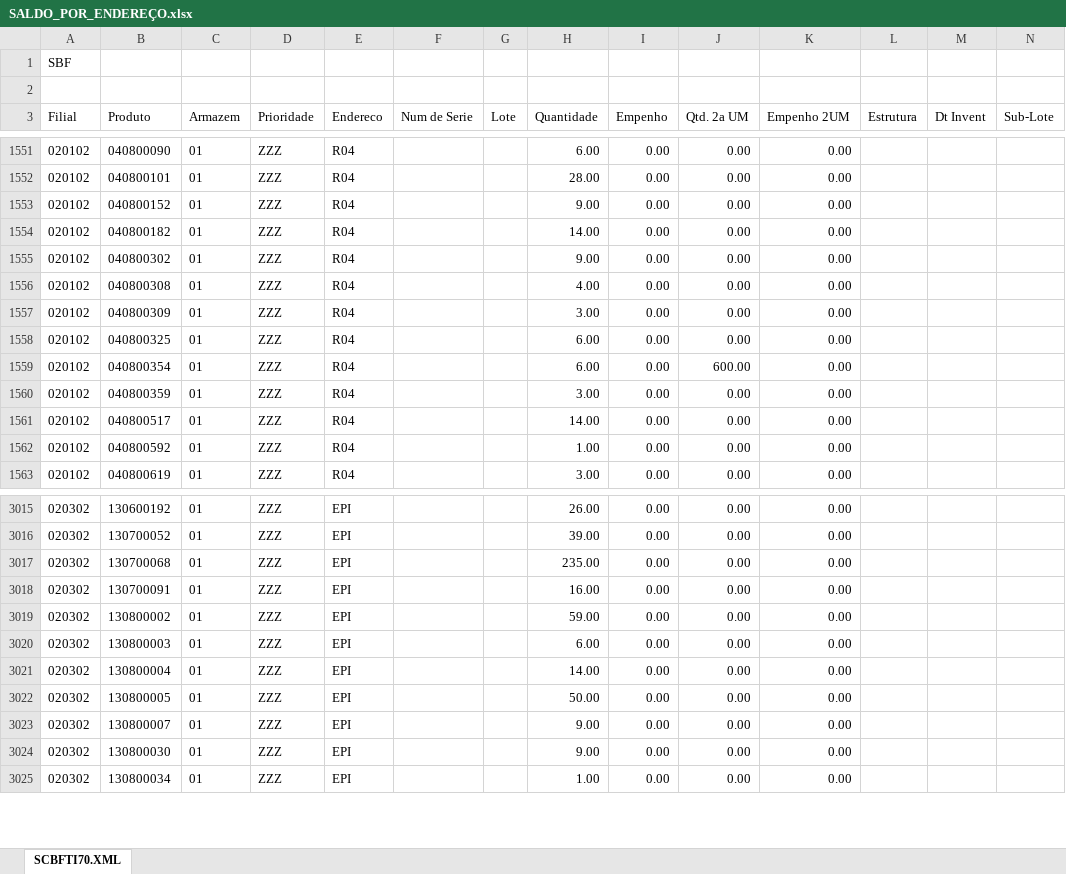
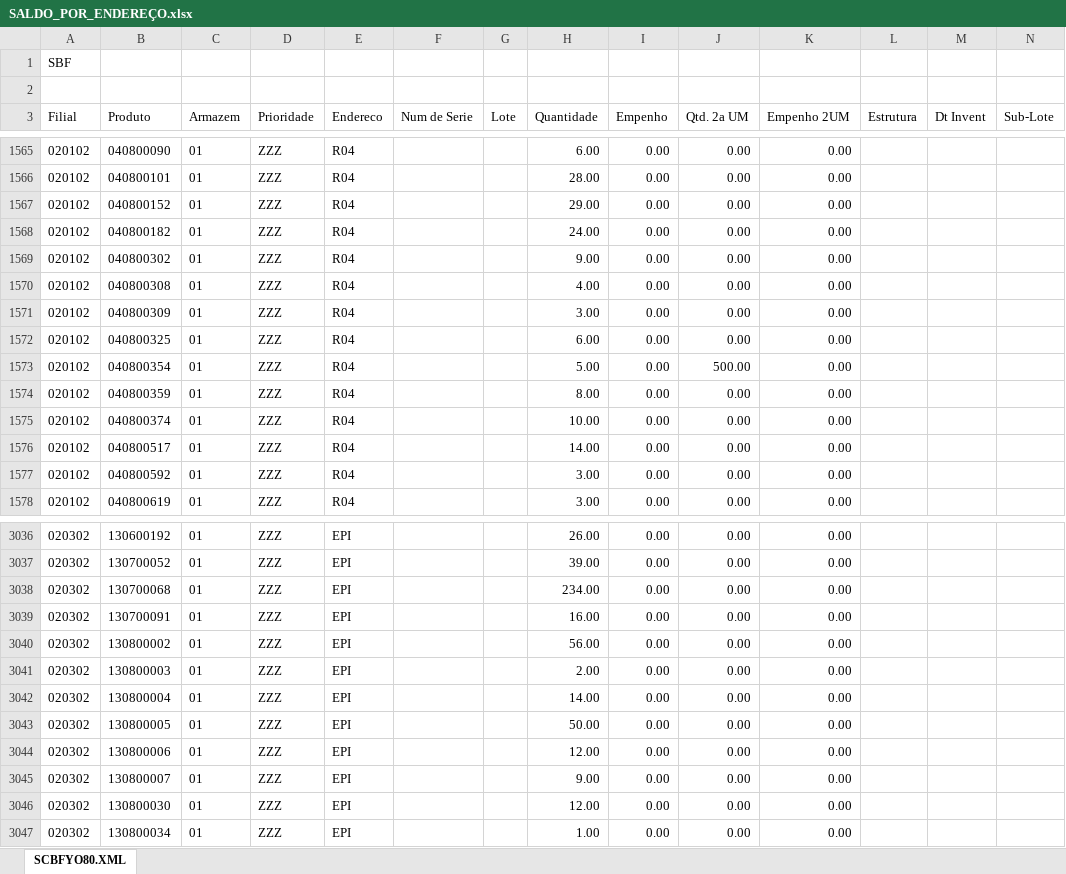
Before and after one commit to kaiquesiqueira-tech/CONSULTOR-PRODUTOS, an Excel workbook: dados/SALDO_POR_ENDEREÇO.xlsx, sheet SCBFYO80.XML, drawn as a sheet; only a part is shown, gaps mark what is left out; values as stored, in another font and other column widths than the file's, no borders; addresses are those after the commit; the diff covers the shown part only; the diff names each change by its address in the sheet, - before the commit and + after, or states it on an @@ line.

```diff
--- a/dados/SALDO_POR_ENDEREÇO.xlsx (sheet SCBFYO80.XML)
+++ b/dados/SALDO_POR_ENDEREÇO.xlsx (sheet SCBFYO80.XML)
-sheet tab: SCBFTI70.XML
+sheet tab: SCBFYO80.XML
-H1567 (Quantidade): 9.00
+H1567 (Quantidade): 29.00
-H1568 (Quantidade): 14.00
+H1568 (Quantidade): 24.00
-H1573 (Quantidade): 6.00
+H1573 (Quantidade): 5.00
-J1573 (Qtd. 2a UM): 600.00
+J1573 (Qtd. 2a UM): 500.00
-H1574 (Quantidade): 3.00
+H1574 (Quantidade): 8.00
+row 1575: 020102 | 040800374 | 01 | ZZZ | R04 |  |  | 10.00 | 0.00 | 0.00 | 0.00
-H1577 (Quantidade): 1.00
+H1577 (Quantidade): 3.00
-H3038 (Quantidade): 235.00
+H3038 (Quantidade): 234.00
-H3040 (Quantidade): 59.00
+H3040 (Quantidade): 56.00
-H3041 (Quantidade): 6.00
+H3041 (Quantidade): 2.00
+row 3044: 020302 | 130800006 | 01 | ZZZ | EPI |  |  | 12.00 | 0.00 | 0.00 | 0.00
-H3046 (Quantidade): 9.00
+H3046 (Quantidade): 12.00
```
Also changed, not shown: 24 added rows, 7 removed rows and 104 edited cells elsewhere in this sheet, 5 other files.
